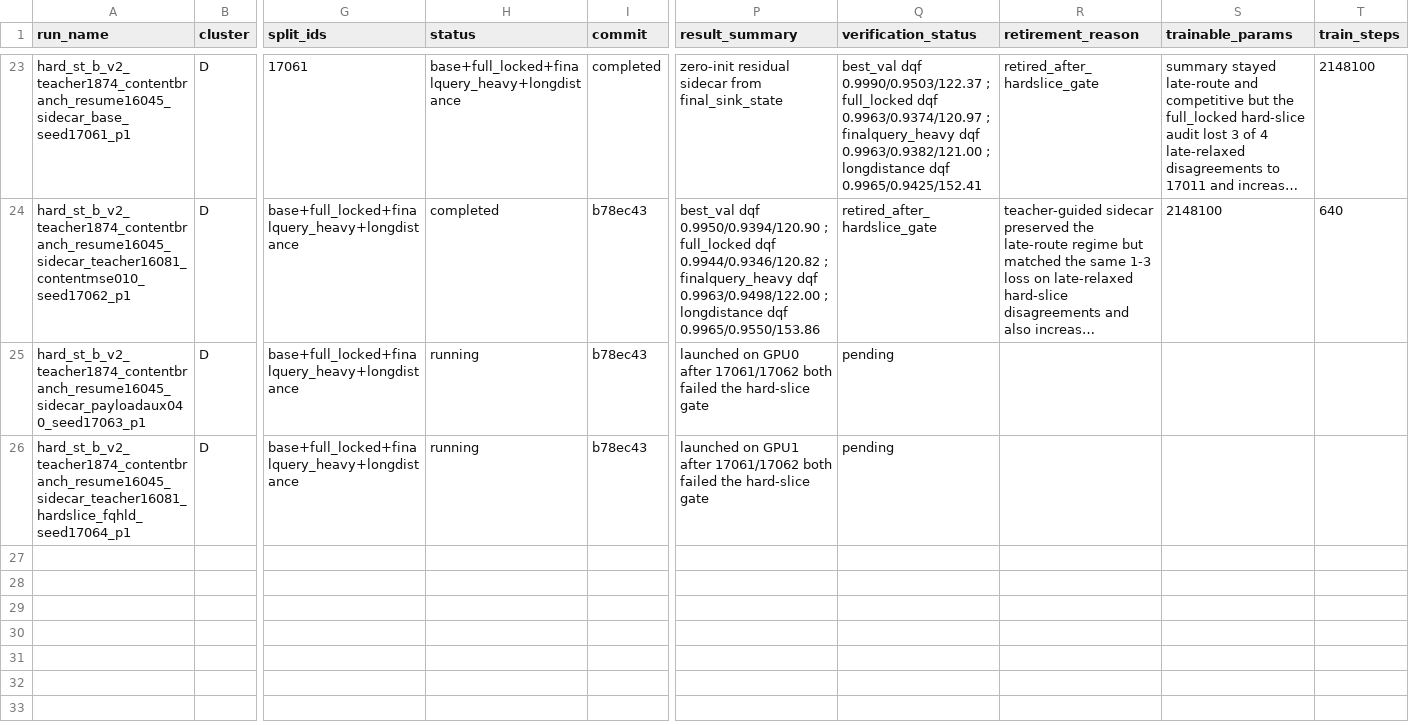
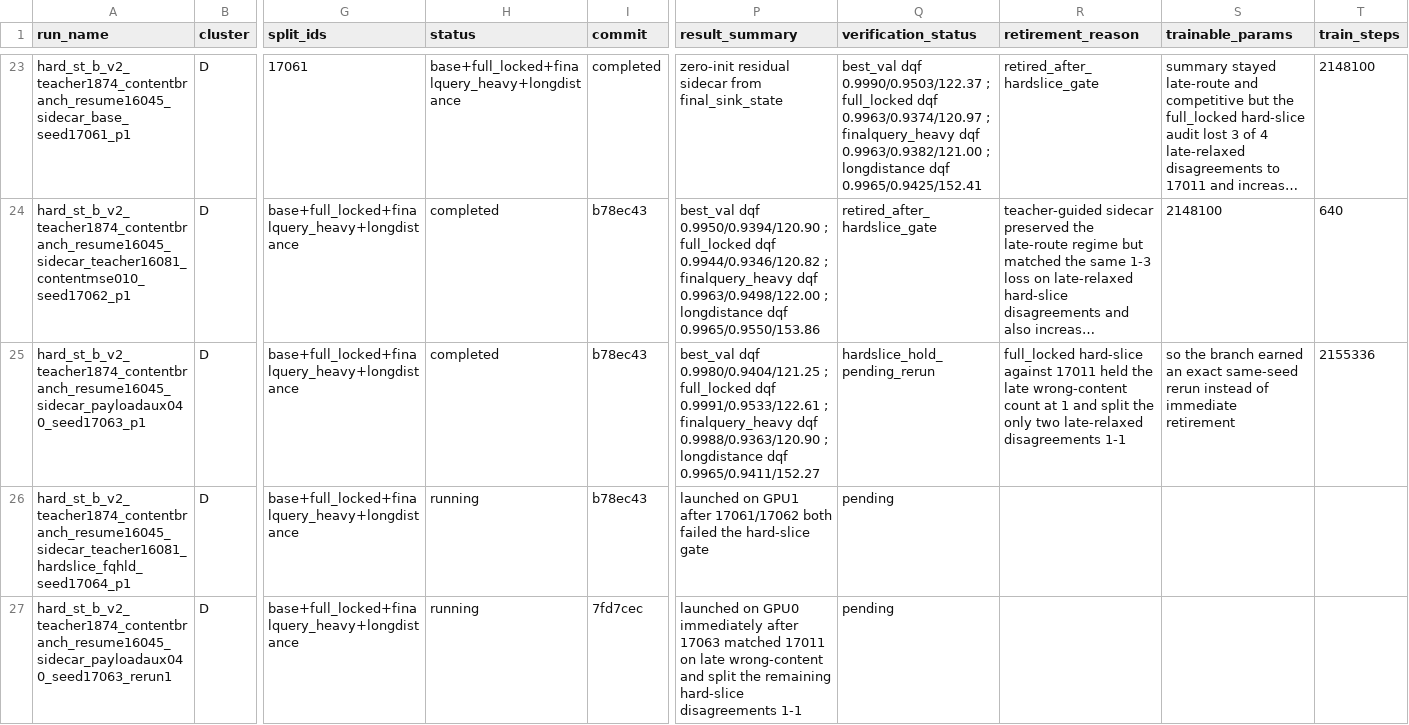
Before and after one commit to catid/gnn2, a CSV file: docs/phase14_run_matrix.csv, drawn as a sheet; only a part is shown, gaps mark what is left out; long unchanged cells end in …; rows hold the shown columns only; the diff names each change by its address in the sheet, - before the commit and + after, or states it on an @@ line.

Commit message:
Promote phase14 sidecar payload candidate

```diff
--- a/docs/phase14_run_matrix.csv
+++ b/docs/phase14_run_matrix.csv
-H25 (status): running
+H25 (status): completed
-P25 (result_summary): launched on GPU0 after 17061/17062 both failed the hard-slice gate
+P25 (result_summary): best_val dqf 0.9980/0.9404/121.25 ; full_locked dqf 0.9991/0.9533/122.61 ; finalquery_heavy dqf 0.9988/0.9363/120.90 ; longdistance dqf 0.9965/0.9411/152.27
-Q25 (verification_status): pending
+Q25 (verification_status): hardslice_hold_pending_rerun
-R25 (retirement_reason): (empty)
+R25 (retirement_reason): full_locked hard-slice against 17011 held the late wrong-content count at 1 and split the only two late-relaxed disagreements 1-1
-S25 (trainable_params): (empty)
+S25 (trainable_params): so the branch earned an exact same-seed rerun instead of immediate retirement
-T25 (train_steps): (empty)
+T25 (train_steps): 2155336
+row 27: hard_st_b_v2_teacher1874_contentbranch_resume16045_sidecar_payloadaux040_seed17063_rerun1 | D | base+full_locked+finalquery_heavy+longdistance | running | 7fd7cec | launched on GPU0 immediately after 17063 matched 17011 on late wrong-content and split the remaining hard-slice disagreements 1-1 | pending
```
Also changed, not shown: 2 other files.
